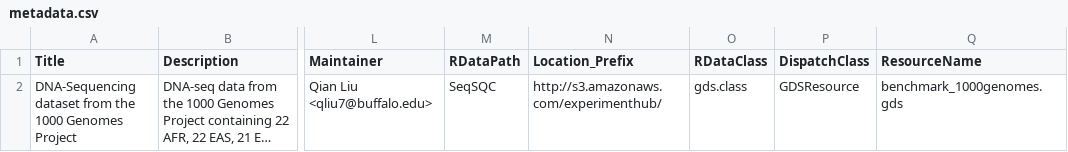
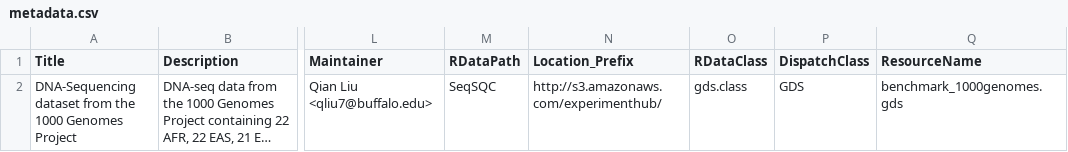
Before and after one commit to bioc/SeqSQC, a CSV file: inst/extdata/metadata.csv, drawn as a sheet; only a part is shown, gaps mark what is left out; long unchanged cells end in …; the diff names each change by its address in the sheet, - before the commit and + after, or states it on an @@ line.

Commit message:
modify DispathClass to be GDS.

```diff
--- a/inst/extdata/metadata.csv
+++ b/inst/extdata/metadata.csv
-P2 (DispatchClass): GDSResource
+P2 (DispatchClass): GDS
```
